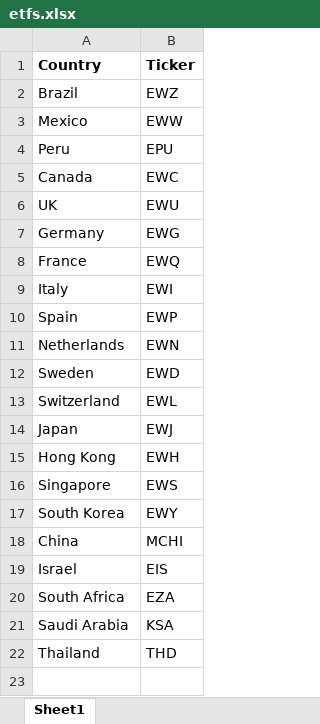
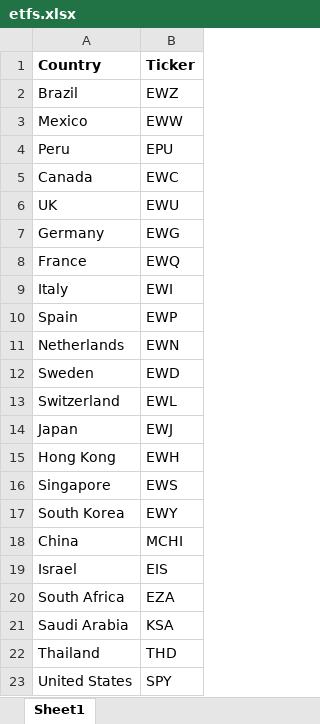
Before and after one commit to tomasmiele/etf_strategy, an Excel workbook: etfs.xlsx, sheet Sheet1, drawn as a sheet; values as stored, in another font and other column widths than the file's, no borders; the diff names each change by its address in the sheet, - before the commit and + after, or states it on an @@ line.

```diff
--- a/etfs.xlsx (sheet Sheet1)
+++ b/etfs.xlsx (sheet Sheet1)
+row 23: United States | SPY
```
Also changed, not shown: 1 other file.
